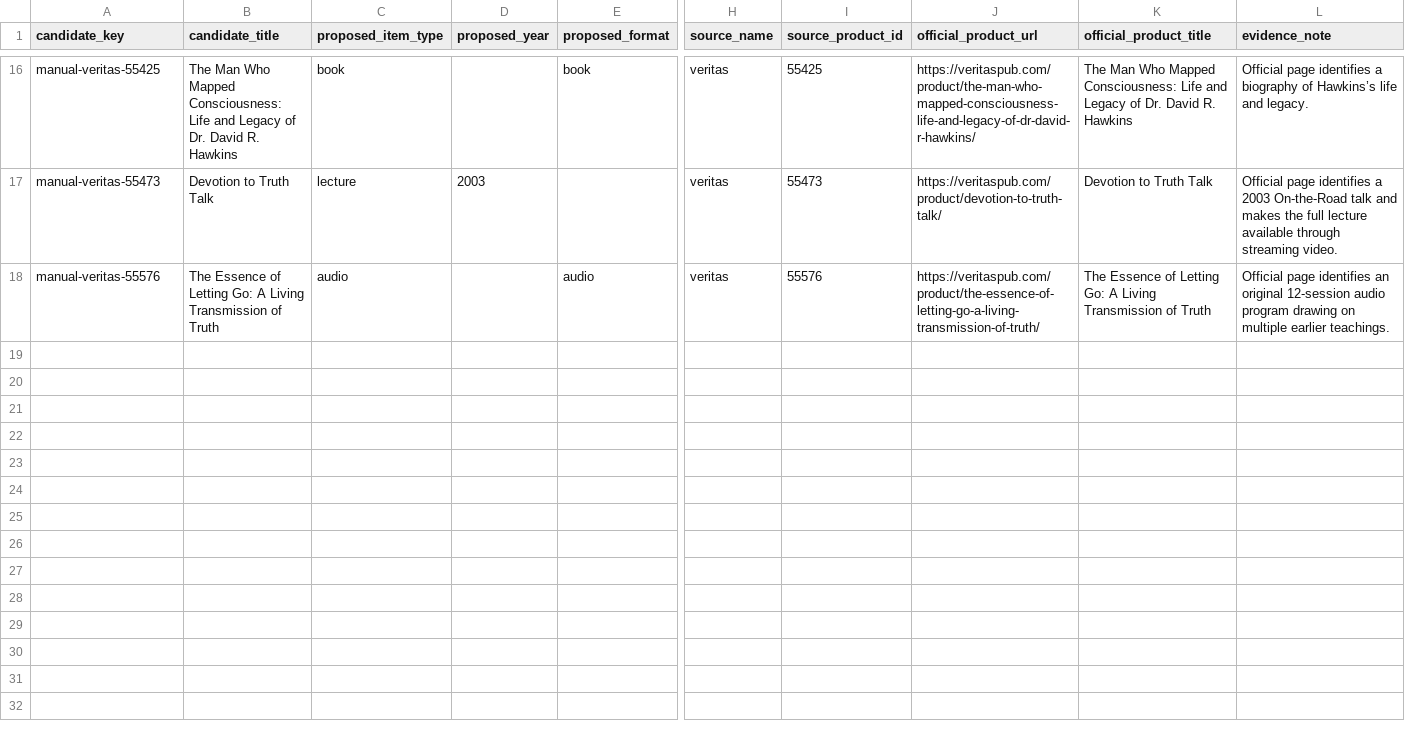
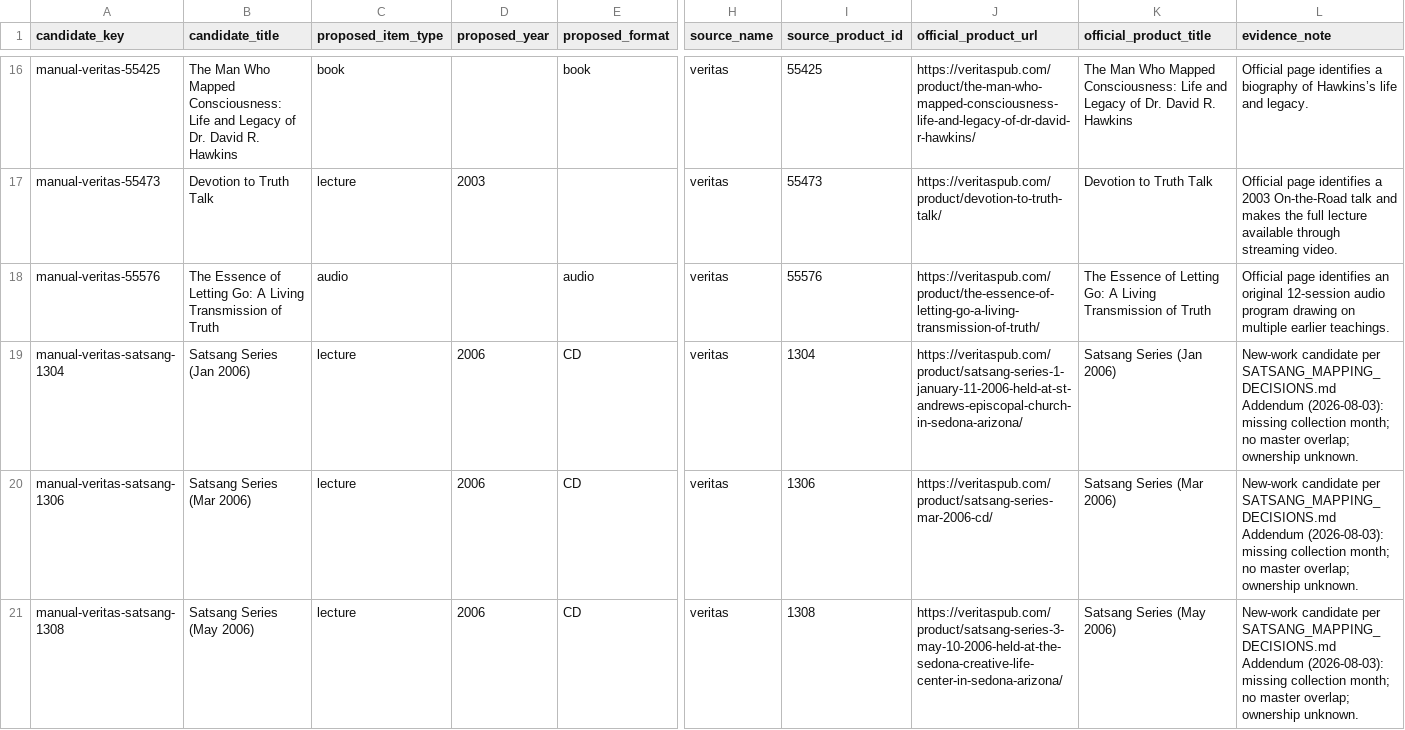
Before and after one commit to 56eli/docsheet, a CSV file: data/manual_master_candidates.csv, drawn as a sheet; only a part is shown, gaps mark what is left out; rows hold the shown columns only; the diff covers the shown part only; the diff names each change by its address in the sheet, - before the commit and + after, or states it on an @@ line.

Commit message:
Promote 9 Satsang monthlies to the manual-candidate lane
- 9 reviewed manual candidates (manual-veritas-satsang-*): lecture /
  Satsang Series / CD, owned unknown, evidence = decisions Addendum;
  removed from the New Work Review queue (5 rows remain).
- Everything 387 -> 396 (15 pending); candidates 17 -> 26; README/handoff
  updated. Promotion rows (uuids 344-352) await owner approval.
- TEMP_RESPONSE 11t. 90 tests, coverage 92%.

Co-authored-by: arena-agent <297053741+arena-agent@users.noreply.github.com>

```diff
--- a/data/manual_master_candidates.csv
+++ b/data/manual_master_candidates.csv
+row 19: manual-veritas-satsang-1304 | Satsang Series (Jan 2006) | lecture | 2006 | CD | veritas | 1304 | https://veritaspub.com/product/satsang-series-1-january-11-2006-held-at-st-andrews-episcopal-church-in-sedona-arizona/ | Satsang Series (Jan 2006) | New-work candidate per SATSANG_MAPPING_DECISIONS.md Addendum (2026-08-03): missing collection month; no master overlap; ownership unknown.
+row 20: manual-veritas-satsang-1306 | Satsang Series (Mar 2006) | lecture | 2006 | CD | veritas | 1306 | https://veritaspub.com/product/satsang-series-mar-2006-cd/ | Satsang Series (Mar 2006) | New-work candidate per SATSANG_MAPPING_DECISIONS.md Addendum (2026-08-03): missing collection month; no master overlap; ownership unknown.
+row 21: manual-veritas-satsang-1308 | Satsang Series (May 2006) | lecture | 2006 | CD | veritas | 1308 | https://veritaspub.com/product/satsang-series-3-may-10-2006-held-at-the-sedona-creative-life-center-in-sedona-arizona/ | Satsang Series (May 2006) | New-work candidate per SATSANG_MAPPING_DECISIONS.md Addendum (2026-08-03): missing collection month; no master overlap; ownership unknown.
```
Also changed, not shown: 6 added rows elsewhere in this file, data/new_work_review_queue.csv, 9 other files.
